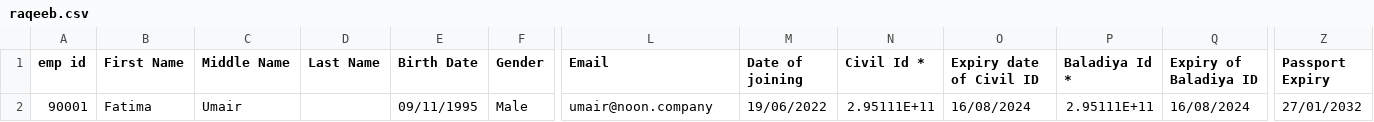
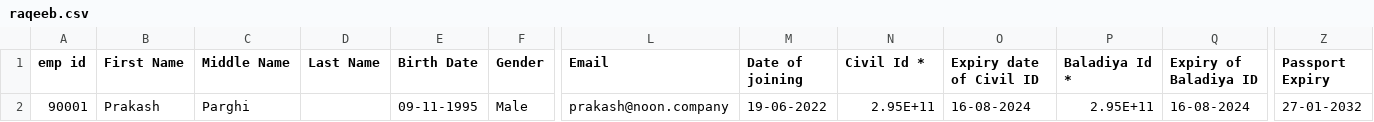
Before and after one commit to beginPrakash/hrm, a CSV file: public/uploads/employees/raqeeb.csv, drawn as a sheet; only a part is shown, gaps mark what is left out; the diff names each change by its address in the sheet, - before the commit and + after, or states it on an @@ line.

```diff
--- a/public/uploads/employees/raqeeb.csv
+++ b/public/uploads/employees/raqeeb.csv
-B2 (First Name): Fatima
+B2 (First Name): Prakash
-C2 (Middle Name): Umair
+C2 (Middle Name): Parghi
-E2 (Birth Date): 09/11/1995
+E2 (Birth Date): 09-11-1995
-L2 (Email): umair@noon.company
+L2 (Email): prakash@noon.company
-M2 (Date of joining): 19/06/2022
+M2 (Date of joining): 19-06-2022
-N2 (Civil Id *): 2.95111E+11
+N2 (Civil Id *): 2.95E+11
-O2 (Expiry date of Civil ID): 16/08/2024
+O2 (Expiry date of Civil ID): 16-08-2024
-P2 (Baladiya Id *): 2.95111E+11
+P2 (Baladiya Id *): 2.95E+11
-Q2 (Expiry of Baladiya ID): 16/08/2024
+Q2 (Expiry of Baladiya ID): 16-08-2024
-Z2 (Passport Expiry): 27/01/2032
+Z2 (Passport Expiry): 27-01-2032
```
Also changed, not shown: 22 other files.
